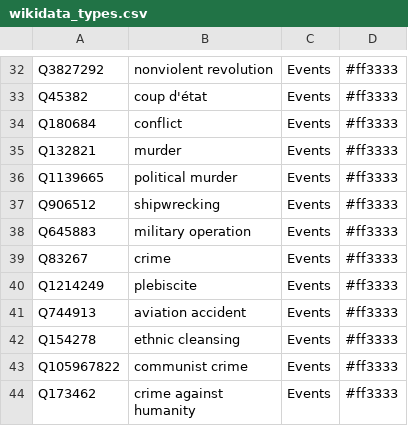
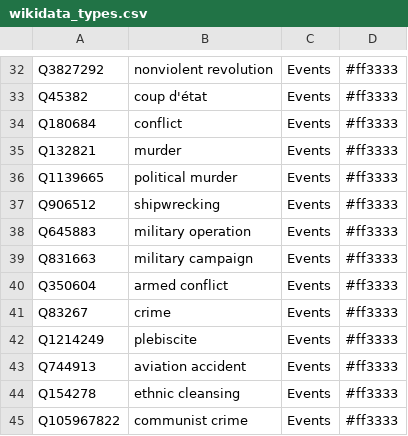
Before and after one commit to Danysan1/osm-wikidata-map-framework, a CSV file: public/csv/wikidata_types.csv, drawn as a sheet; only a part is shown, gaps mark what is left out; the shorter side is filled out with more unchanged rows.

```diff
--- a/public/csv/wikidata_types.csv
+++ b/public/csv/wikidata_types.csv
@@ -38,2 +38,4 @@ Q906512,shipwrecking,Events,#ff3333
 Q645883,military operation,Events,#ff3333
+Q831663,military campaign,Events,#ff3333
+Q350604,armed conflict,Events,#ff3333
 Q83267,crime,Events,#ff3333
```
Also changed, not shown: 1 other file.
